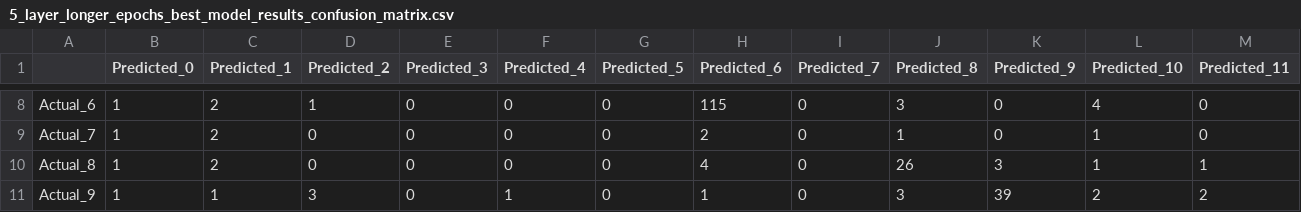
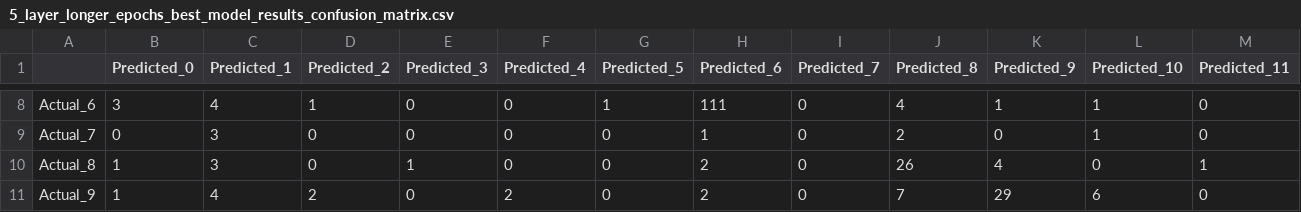
Before and after one commit to sahn1998/DATA-5322, a CSV file: HW3/output/multi-class_results/5_layer_longer_epochs_best_model_results_confusion_matrix.csv, drawn as a sheet; only a part is shown, gaps mark what is left out; the diff covers the shown part only; the diff names each change by its address in the sheet, - before the commit and + after, or states it on an @@ line.

```diff
--- a/HW3/output/multi-class_results/5_layer_longer_epochs_best_model_results_confusion_matrix.csv
+++ b/HW3/output/multi-class_results/5_layer_longer_epochs_best_model_results_confusion_matrix.csv
-B8 (Predicted_0): 1
+B8 (Predicted_0): 3
-C8 (Predicted_1): 2
+C8 (Predicted_1): 4
-G8 (Predicted_5): 0
+G8 (Predicted_5): 1
-H8 (Predicted_6): 115
+H8 (Predicted_6): 111
-J8 (Predicted_8): 3
+J8 (Predicted_8): 4
-K8 (Predicted_9): 0
+K8 (Predicted_9): 1
-L8 (Predicted_10): 4
+L8 (Predicted_10): 1
-B9 (Predicted_0): 1
+B9 (Predicted_0): 0
-C9:C10 (Predicted_1): 2
+C9:C10 (Predicted_1): 3
-H9 (Predicted_6): 2
+H9 (Predicted_6): 1
-J9 (Predicted_8): 1
+J9 (Predicted_8): 2
-E10 (Predicted_3): 0
+E10 (Predicted_3): 1
-H10 (Predicted_6): 4
+H10 (Predicted_6): 2
-K10 (Predicted_9): 3
+K10 (Predicted_9): 4
-L10 (Predicted_10): 1
+L10 (Predicted_10): 0
-C11 (Predicted_1): 1
+C11 (Predicted_1): 4
-D11 (Predicted_2): 3
+D11 (Predicted_2): 2
-F11 (Predicted_4): 1
+F11 (Predicted_4): 2
-H11 (Predicted_6): 1
+H11 (Predicted_6): 2
-J11 (Predicted_8): 3
+J11 (Predicted_8): 7
-K11 (Predicted_9): 39
+K11 (Predicted_9): 29
-L11 (Predicted_10): 2
+L11 (Predicted_10): 6
-M11 (Predicted_11): 2
+M11 (Predicted_11): 0
```
Also changed, not shown: 52 edited cells elsewhere in this file, HW3/output/multi-class_results/4_layer_best_model_results_confusion_matrix.csv, 10 other files.
